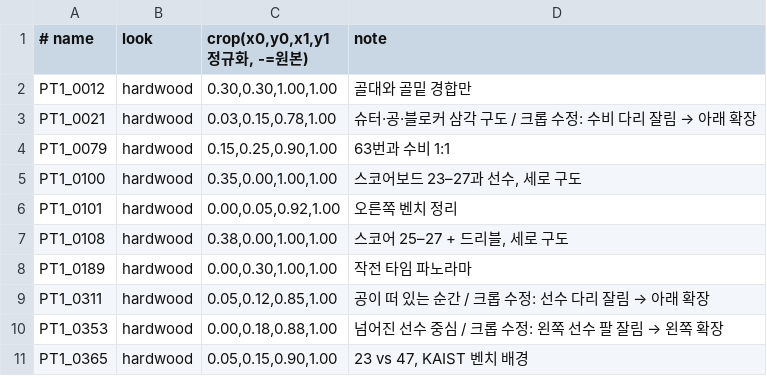
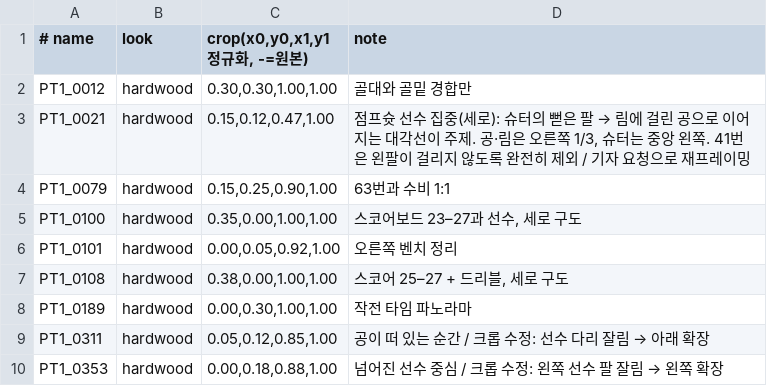
Before and after one commit to ahooncho/stadium-2026-photo-edit, a TSV file: looks/edits.tsv, drawn as a sheet; only a part is shown; the shorter side is filled out with more unchanged rows.

```diff
--- a/looks/edits.tsv
+++ b/looks/edits.tsv
@@ -2,3 +2,3 @@
 PT1_0012	hardwood	0.30,0.30,1.00,1.00	골대와 골밑 경합만
-PT1_0021	hardwood	0.03,0.15,0.78,1.00	슈터·공·블로커 삼각 구도 / 크롭 수정: 수비 다리 잘림 → 아래 확장
+PT1_0021	hardwood	0.15,0.12,0.47,1.00	점프슛 선수 집중(세로): 슈터의 뻗은 팔 → 림에 걸린 공으로 이어지는 대각선이 주제. 공·림은 오른쪽 1/3, 슈터는 중앙 왼쪽. 41번은 왼팔이 걸리지 않도록 완전히 제외 / 기자 요청으로 재프레이밍
 PT1_0079	hardwood	0.15,0.25,0.90,1.00	63번과 수비 1:1
```
Also changed, not shown: 5 other files.
